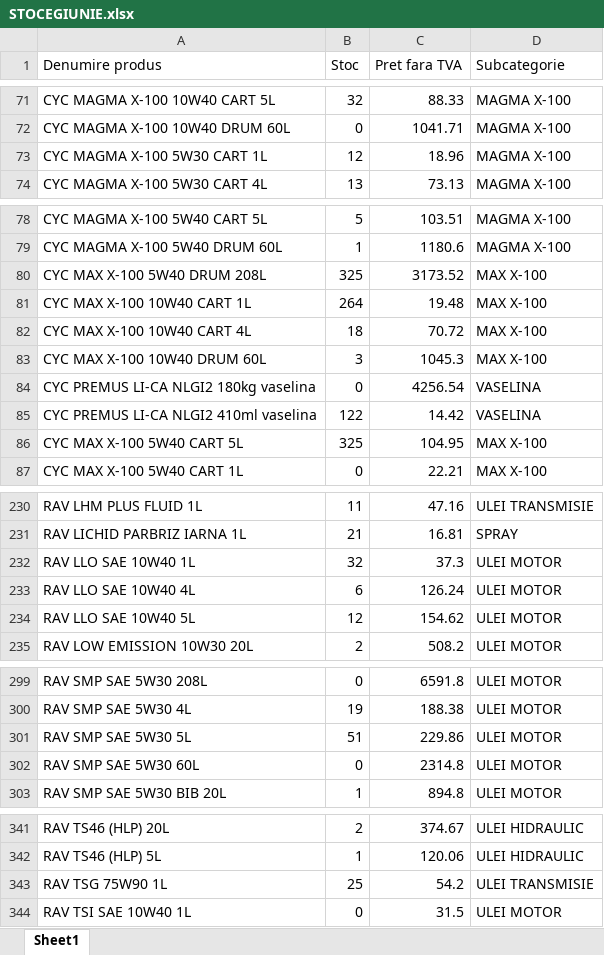
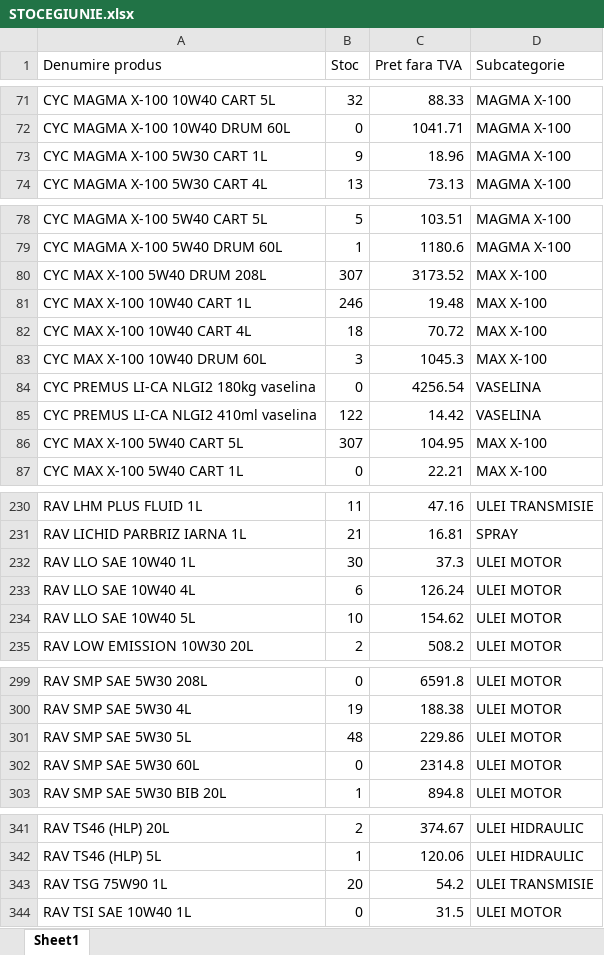
Before and after one commit to ab12slk-sys/dmautoapp-demo, an Excel workbook: STOCEGIUNIE.xlsx, sheet Sheet1, drawn as a sheet; only a part is shown, gaps mark what is left out; values as stored, in another font and other column widths than the file's, no borders; the diff covers the shown part only; the diff names each change by its address in the sheet, - before the commit and + after, or states it on an @@ line.

```diff
--- a/STOCEGIUNIE.xlsx (sheet Sheet1)
+++ b/STOCEGIUNIE.xlsx (sheet Sheet1)
-B73 (Stoc): 12
+B73 (Stoc): 9
-B80 (Stoc): 325
+B80 (Stoc): 307
-B81 (Stoc): 264
+B81 (Stoc): 246
-B86 (Stoc): 325
+B86 (Stoc): 307
-B232 (Stoc): 32
+B232 (Stoc): 30
-B234 (Stoc): 12
+B234 (Stoc): 10
-B301 (Stoc): 51
+B301 (Stoc): 48
-B343 (Stoc): 25
+B343 (Stoc): 20
```
Also changed, not shown: 1 edited cell elsewhere in this sheet, Facturi_Neincasate.xlsx.
